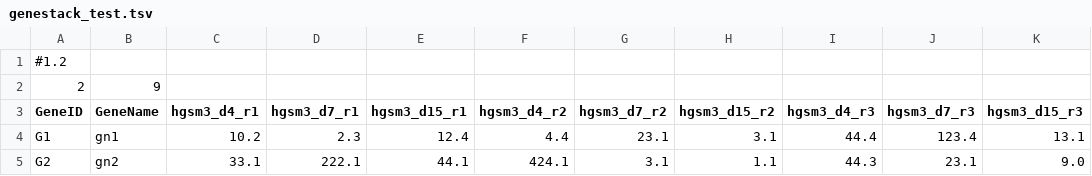
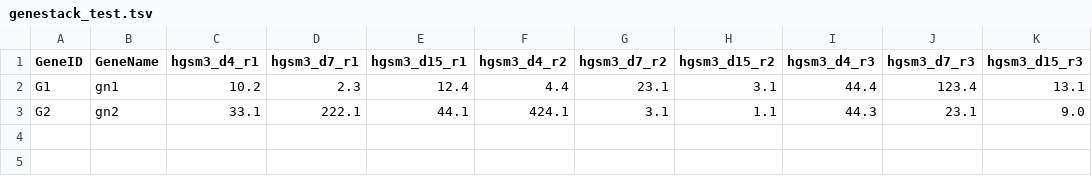
Before and after one commit to fei-hgi/scripts, a TSV file: genestack_test.tsv, drawn as a sheet.

Commit message:
update

```diff
--- a/genestack_test.tsv
+++ b/genestack_test.tsv
@@ -1,3 +1 @@
-#1.2
-2	9
 GeneID	GeneName	hgsm3_d4_r1	hgsm3_d7_r1	hgsm3_d15_r1	hgsm3_d4_r2	hgsm3_d7_r2	hgsm3_d15_r2	hgsm3_d4_r3	hgsm3_d7_r3	hgsm3_d15_r3
```
